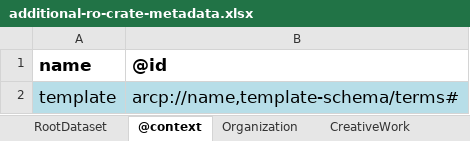
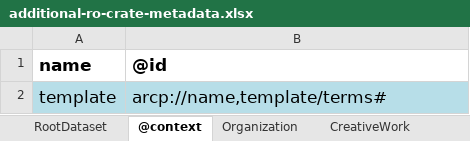
Before and after one commit to rapid-community-data-lab/rapid_hansard_masp, an Excel workbook: schema/schema-crate/additional-ro-crate-metadata.xlsx, sheet @context, drawn as a sheet; values as stored, in another font and other column widths than the file's, no borders; the diff names each change by its address in the sheet, - before the commit and + after, or states it on an @@ line.

Commit message:
schema template and guide updates

```diff
--- a/schema/schema-crate/additional-ro-crate-metadata.xlsx (sheet @context)
+++ b/schema/schema-crate/additional-ro-crate-metadata.xlsx (sheet @context)
-B2: arcp://name,template-schema/terms#
+B2: arcp://name,template/terms#
```
Also changed, not shown: other sheet tabs, 2 other files.
